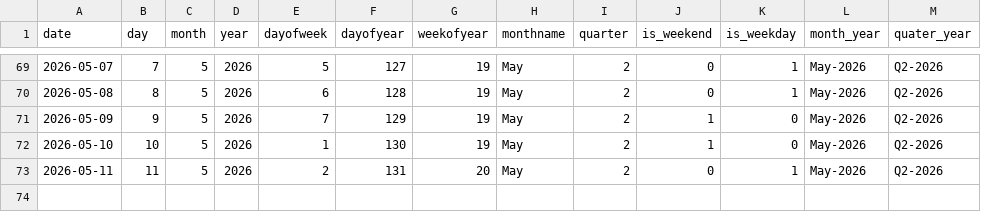
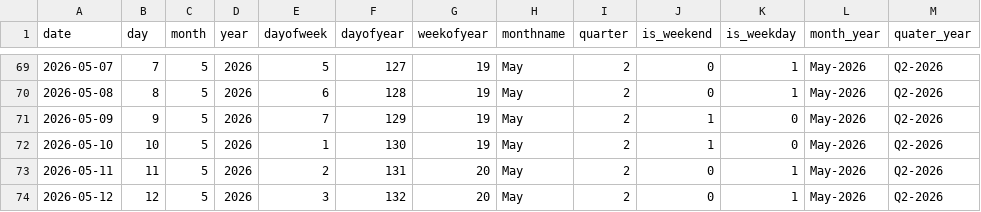
Before and after one commit to Kalyan-git-2002/logistics_dashboard, a CSV file: dim_date.csv, drawn as a sheet; only a part is shown, gaps mark what is left out.

```diff
--- a/dim_date.csv
+++ b/dim_date.csv
@@ -73 +73,2 @@ date,day,month,year,dayofweek,dayofyear,weekofyear,monthname,quarter,is_weekend,
 2026-05-11,11,5,2026,2,131,20,May,2,0,1,May-2026,Q2-2026
+2026-05-12,12,5,2026,3,132,20,May,2,0,1,May-2026,Q2-2026
```
Also changed, not shown: 1 other file.
